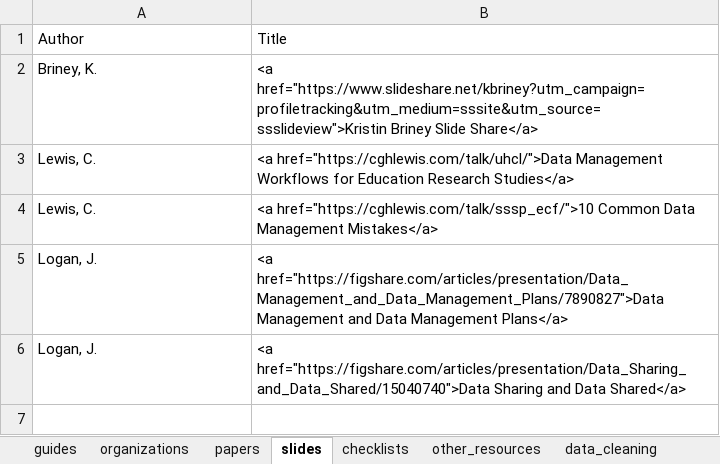
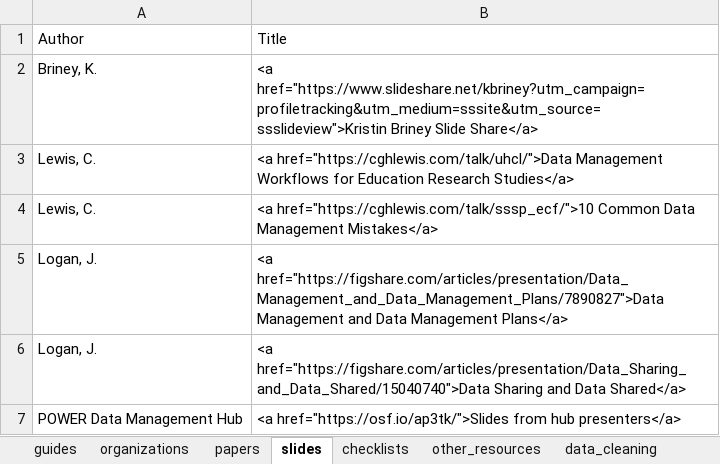
Before and after one commit to Cghlewis/crystal_site, an Excel workbook: content/blog/data_mgmt_resources/resources.xlsx, sheet slides, drawn as a sheet; values as stored, in another font and other column widths than the file's, no borders; the diff names each change by its address in the sheet, - before the commit and + after, or states it on an @@ line.

Commit message:
Add POWER slides to blog resources

```diff
--- a/content/blog/data_mgmt_resources/resources.xlsx (sheet slides)
+++ b/content/blog/data_mgmt_resources/resources.xlsx (sheet slides)
+row 7: POWER Data Management Hub | <a href="https://osf.io/ap3tk/">Slides from hub presenters</a>
```
Also changed, not shown: 2 other files.
